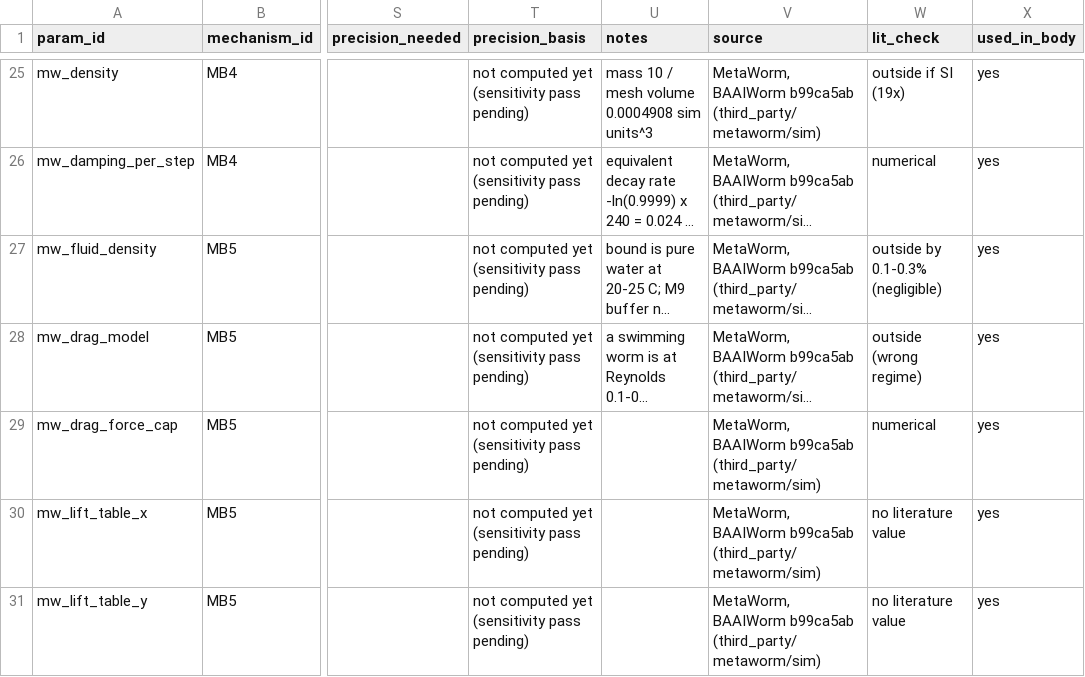
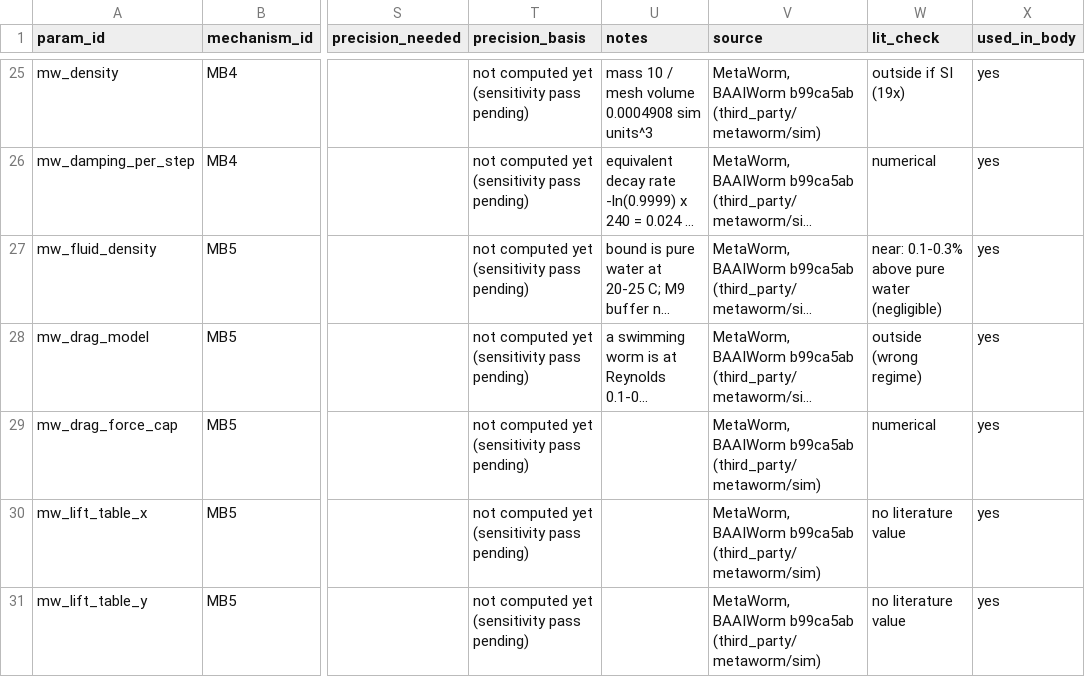
Before and after one commit to bengreff/fly-emulation, a CSV file: data/worm/ledger/metaworm_parameters.csv, drawn as a sheet; only a part is shown, gaps mark what is left out; long unchanged cells end in …; the diff names each change by its address in the sheet, - before the commit and + after, or states it on an @@ line.

```diff
--- a/data/worm/ledger/metaworm_parameters.csv
+++ b/data/worm/ledger/metaworm_parameters.csv
-W27 (lit_check): outside by 0.1-0.3% (negligible)
+W27 (lit_check): near: 0.1-0.3% above pure water (negligible)
```
Also changed, not shown: 5 other files.
